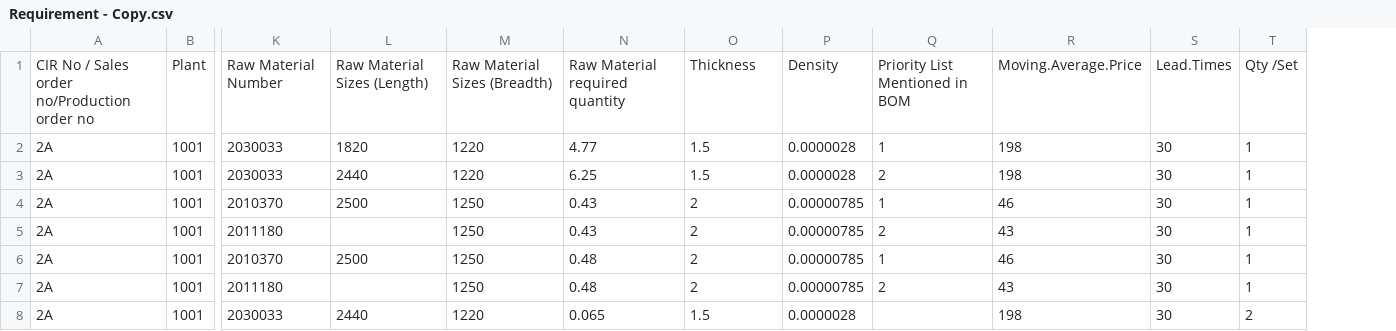
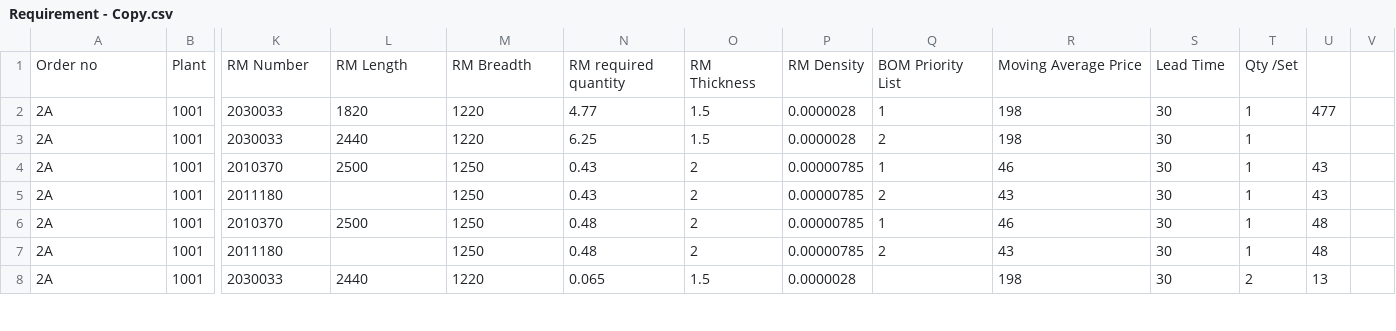
Before and after one commit to ramjeesaradi/MtlInv_Optim, a CSV file: Requirement - Copy.csv, drawn as a sheet; only a part is shown, gaps mark what is left out; removed rows and columns are numbered as before the commit, all else as after; rows hold the shown columns only; the diff names each change by its address in the sheet, - before the commit and + after, or states it on an @@ line.

```diff
--- a/Requirement - Copy.csv
+++ b/Requirement - Copy.csv
+column U, rows 2-8: 477 |  | 43 | 43 | 48 | 48 | 13
+column V, empty
-row 1: CIR No / Sales order no/Production order no | Plant | Raw Material Number | Raw Material Sizes (Length) | Raw Material Sizes (Breadth) | Raw Material required quantity | Thickness | Density | Priority List Mentioned in BOM | Moving.Average.Price | Lead.Times | Qty /Set
+row 1: Order no | Plant | RM Number | RM Length | RM Breadth | RM required quantity | RM Thickness | RM Density | BOM Priority List | Moving Average Price | Lead Time | Qty /Set
```
Also changed, not shown: Stock - Copy.csv, 10 other files.
